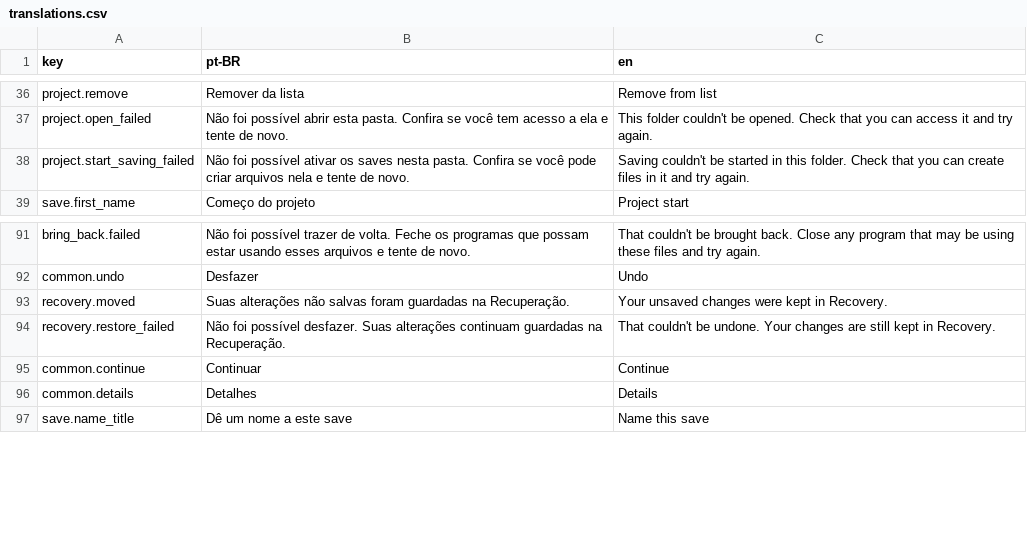
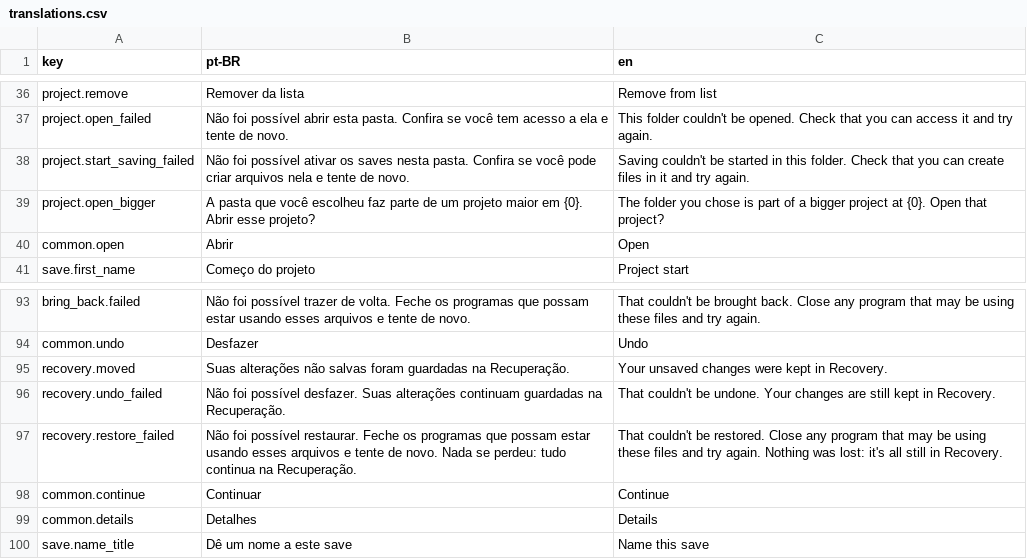
Before and after one commit to figloalds/SaveStates, a CSV file: crates/i18n/translations.csv, drawn as a sheet; only a part is shown, gaps mark what is left out.

```diff
--- a/crates/i18n/translations.csv
+++ b/crates/i18n/translations.csv
@@ -38,2 +38,4 @@ project.open_failed,"Não foi possível abrir esta pasta. Confira se você tem a
 project.start_saving_failed,"Não foi possível ativar os saves nesta pasta. Confira se você pode criar arquivos nela e tente de novo.","Saving couldn't be started in this folder. Check that you can create files in it and try again."
+project.open_bigger,A pasta que você escolheu faz parte de um projeto maior em {0}. Abrir esse projeto?,The folder you chose is part of a bigger project at {0}. Open that project?
+common.open,Abrir,Open
 save.first_name,Começo do projeto,Project start
@@ -93,3 +95,4 @@ common.undo,Desfazer,Undo
 recovery.moved,Suas alterações não salvas foram guardadas na Recuperação.,Your unsaved changes were kept in Recovery.
-recovery.restore_failed,"Não foi possível desfazer. Suas alterações continuam guardadas na Recuperação.","That couldn't be undone. Your changes are still kept in Recovery."
+recovery.undo_failed,"Não foi possível desfazer. Suas alterações continuam guardadas na Recuperação.","That couldn't be undone. Your changes are still kept in Recovery."
+recovery.restore_failed,"Não foi possível restaurar. Feche os programas que possam estar usando esses arquivos e tente de novo. Nada se perdeu: tudo continua na Recuperação.","That couldn't be restored. Close any program that may be using these files and try again. Nothing was lost: it's all still in Recovery."
 common.continue,Continuar,Continue
```
Also changed, not shown: 20 other files.
